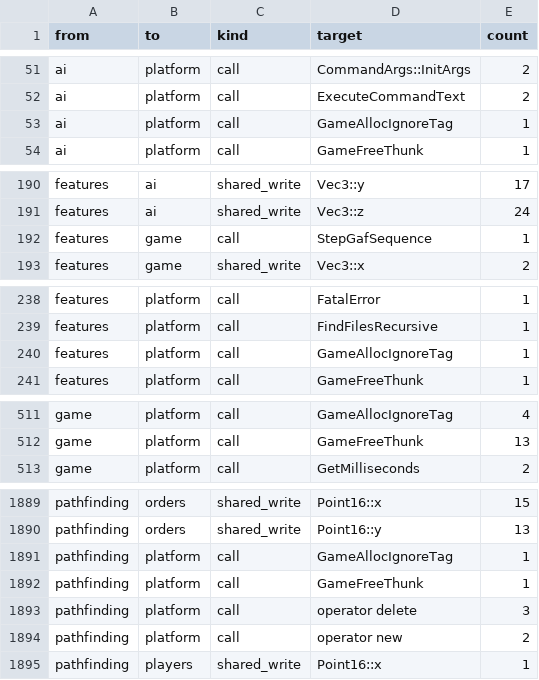
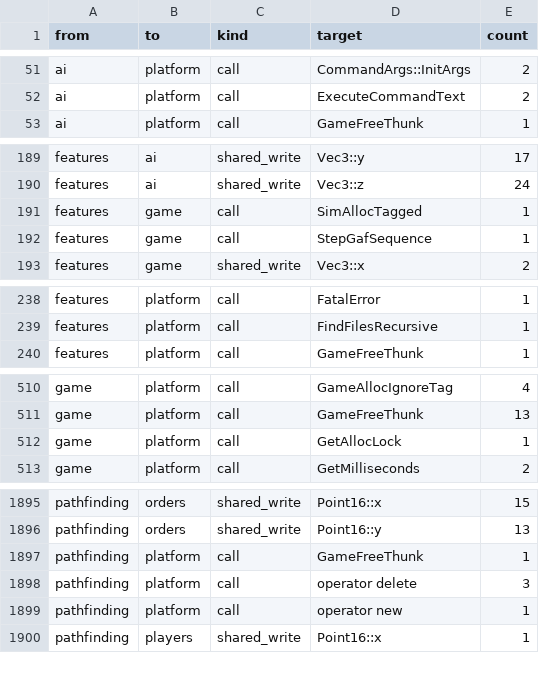
Before and after one commit to Thaldren-Archive-Forks/byte-tactics-moddable, a CSV file: data/coupling.csv, drawn as a sheet; only a part is shown, gaps mark what is left out; the diff covers the shown part only.

```diff
--- a/data/coupling.csv
+++ b/data/coupling.csv
@@ -52,3 +52,2 @@ ai,platform,call,CommandArgs::InitArgs,2
 ai,platform,call,ExecuteCommandText,2
-ai,platform,call,GameAllocIgnoreTag,1
 ai,platform,call,GameFreeThunk,1
@@ -191,2 +190,3 @@ features,ai,shared_write,Vec3::y,17
 features,ai,shared_write,Vec3::z,24
+features,game,call,SimAllocTagged,1
 features,game,call,StepGafSequence,1
@@ -239,3 +239,2 @@ features,platform,call,FatalError,1
 features,platform,call,FindFilesRecursive,1
-features,platform,call,GameAllocIgnoreTag,1
 features,platform,call,GameFreeThunk,1
@@ -512,2 +511,3 @@ game,platform,call,GameAllocIgnoreTag,4
 game,platform,call,GameFreeThunk,13
+game,platform,call,GetAllocLock,1
 game,platform,call,GetMilliseconds,2
@@ -1890,6 +1896,5 @@ pathfinding,orders,shared_write,Point16::x,15
 pathfinding,orders,shared_write,Point16::y,13
-pathfinding,platform,call,GameAllocIgnoreTag,1
 pathfinding,platform,call,GameFreeThunk,1
 pathfinding,platform,call,operator delete,3
-pathfinding,platform,call,operator new,2
+pathfinding,platform,call,operator new,1
 pathfinding,players,shared_write,Point16::x,1
```
Also changed, not shown: 15 added rows, 1 removed row and 5 edited cells elsewhere in this file, data/hazards.csv, data/state_classes.csv, 2 other files.
